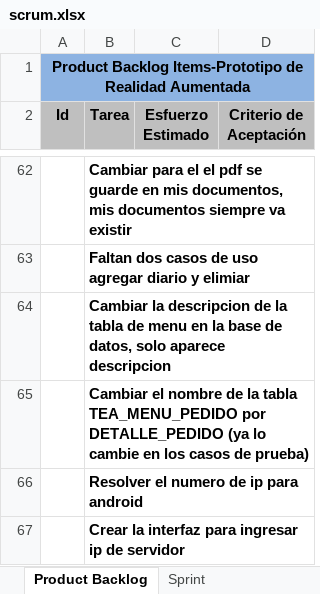
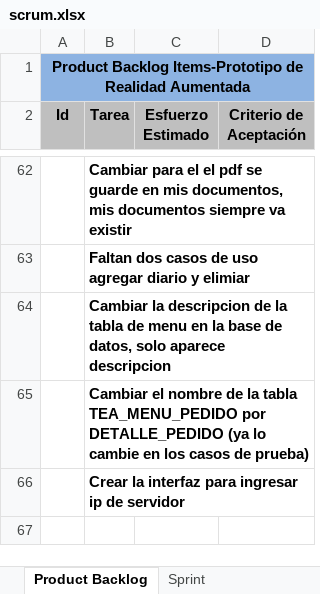
Before and after one commit to carrizofm2010/unjutesis, an Excel workbook: Documentacion/scrum.xlsx, sheet Product Backlog, drawn as a sheet; only a part is shown, gaps mark what is left out; values as stored, in another font and other column widths than the file's, no borders; the diff names each change by its address in the sheet, - before the commit and + after, or states it on an @@ line.

Commit message:
Actualizacion de product backlog

```diff
--- a/Documentacion/scrum.xlsx (sheet Product Backlog)
+++ b/Documentacion/scrum.xlsx (sheet Product Backlog)
-row 66:  | Resolver el numero de ip para android
```
